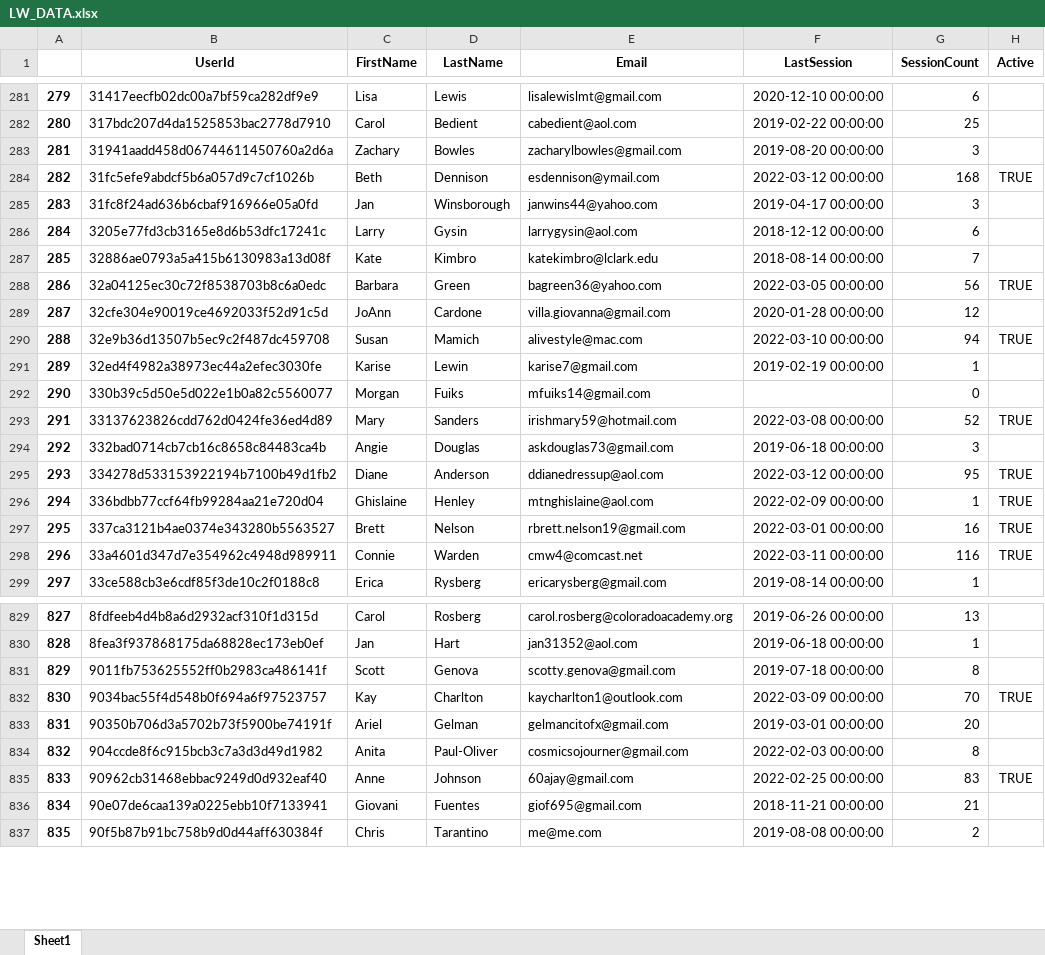
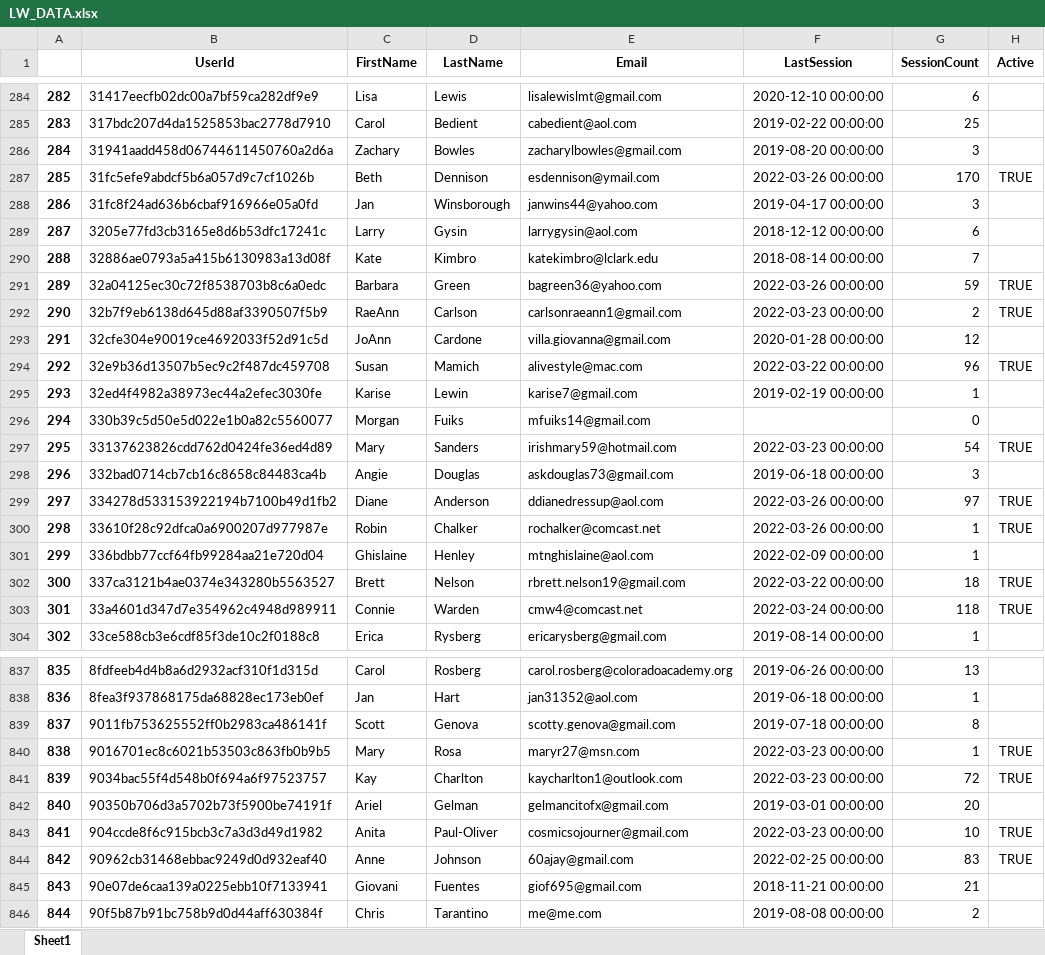
Before and after one commit to dreamscape08/OS_METRICS, an Excel workbook: Osteostrong Project/OS_Sandbox/Lakewood/LW_DATA.xlsx, sheet Sheet1, drawn as a sheet; only a part is shown, gaps mark what is left out; values as stored, in another font and other column widths than the file's, no borders; addresses are those after the commit; the diff covers the shown part only; the diff names each change by its address in the sheet, - before the commit and + after, or states it on an @@ line.

Commit message:
Updated URL & User Names

```diff
--- a/Osteostrong Project/OS_Sandbox/Lakewood/LW_DATA.xlsx (sheet Sheet1)
+++ b/Osteostrong Project/OS_Sandbox/Lakewood/LW_DATA.xlsx (sheet Sheet1)
@@ column A renumbered from row 96 down @@
-F287 (LastSession): 2022-03-12 00:00:00
+F287 (LastSession): 2022-03-26 00:00:00
-G287 (SessionCount): 168
+G287 (SessionCount): 170
-F291 (LastSession): 2022-03-05 00:00:00
+F291 (LastSession): 2022-03-26 00:00:00
-G291 (SessionCount): 56
+G291 (SessionCount): 59
+row 292: 290 | 32b7f9eb6138d645d88af3390507f5b9 | RaeAnn | Carlson | carlsonraeann1@gmail.com | 2022-03-23 00:00:00 | 2 | TRUE
-F294 (LastSession): 2022-03-10 00:00:00
+F294 (LastSession): 2022-03-22 00:00:00
-G294 (SessionCount): 94
+G294 (SessionCount): 96
-F297 (LastSession): 2022-03-08 00:00:00
+F297 (LastSession): 2022-03-23 00:00:00
-G297 (SessionCount): 52
+G297 (SessionCount): 54
-F299 (LastSession): 2022-03-12 00:00:00
+F299 (LastSession): 2022-03-26 00:00:00
-G299 (SessionCount): 95
+G299 (SessionCount): 97
+row 300: 298 | 33610f28c92dfca0a6900207d977987e | Robin | Chalker | rochalker@comcast.net | 2022-03-26 00:00:00 | 1 | TRUE
-H301 (Active): TRUE
+H301 (Active): (empty)
-F302 (LastSession): 2022-03-01 00:00:00
+F302 (LastSession): 2022-03-22 00:00:00
-G302 (SessionCount): 16
+G302 (SessionCount): 18
-F303 (LastSession): 2022-03-11 00:00:00
+F303 (LastSession): 2022-03-24 00:00:00
-G303 (SessionCount): 116
+G303 (SessionCount): 118
+row 840: 838 | 9016701ec8c6021b53503c863fb0b9b5 | Mary | Rosa | maryr27@msn.com | 2022-03-23 00:00:00 | 1 | TRUE
-F841 (LastSession): 2022-03-09 00:00:00
+F841 (LastSession): 2022-03-23 00:00:00
-G841 (SessionCount): 70
+G841 (SessionCount): 72
-F843 (LastSession): 2022-02-03 00:00:00
+F843 (LastSession): 2022-03-23 00:00:00
-G843 (SessionCount): 8
+G843 (SessionCount): 10
-H843 (Active): (empty)
+H843 (Active): TRUE
```
Also changed, not shown: 10 added rows and 498 edited cells elsewhere in this sheet, Osteostrong Project/OS_Sandbox/DTC/DTC_DATA.xlsx, 5 other files.
